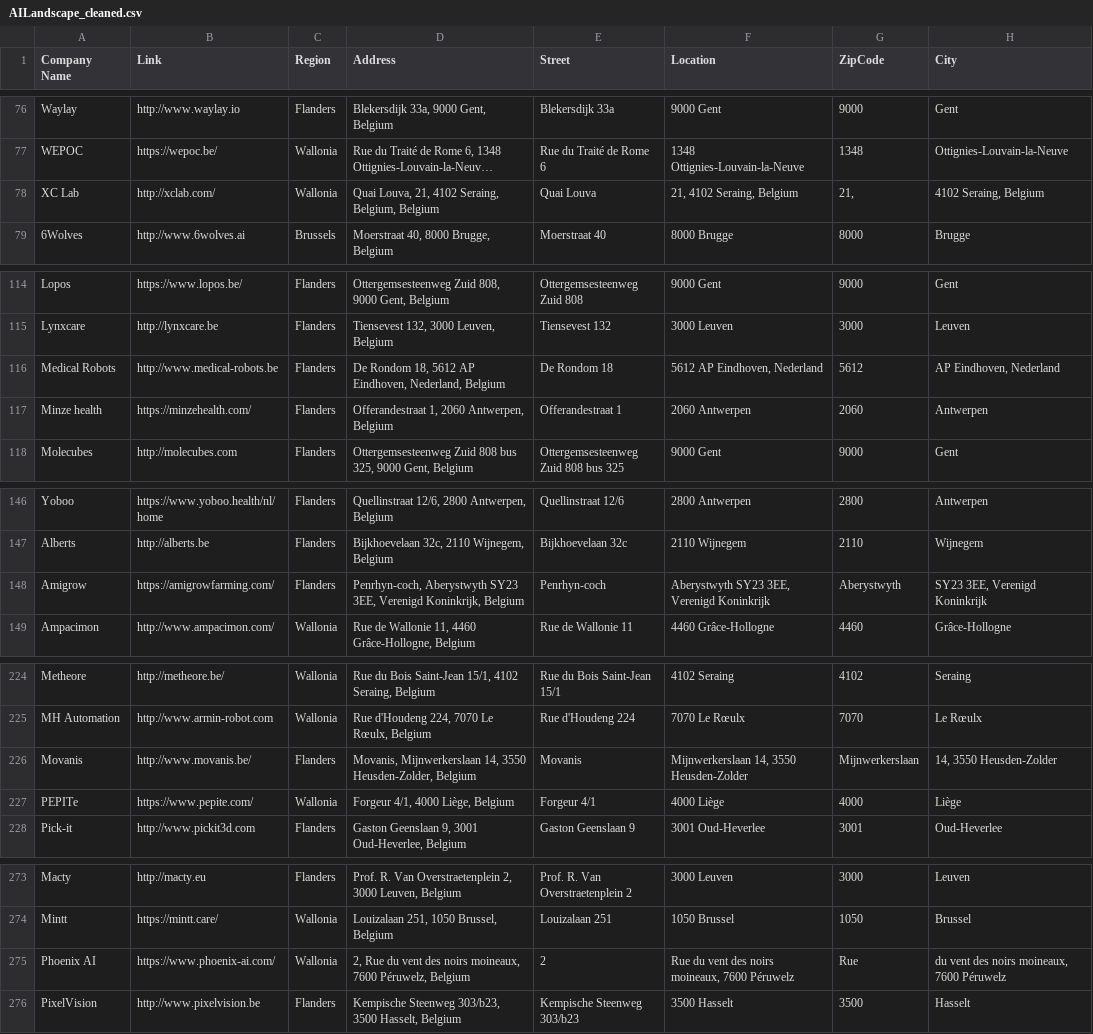
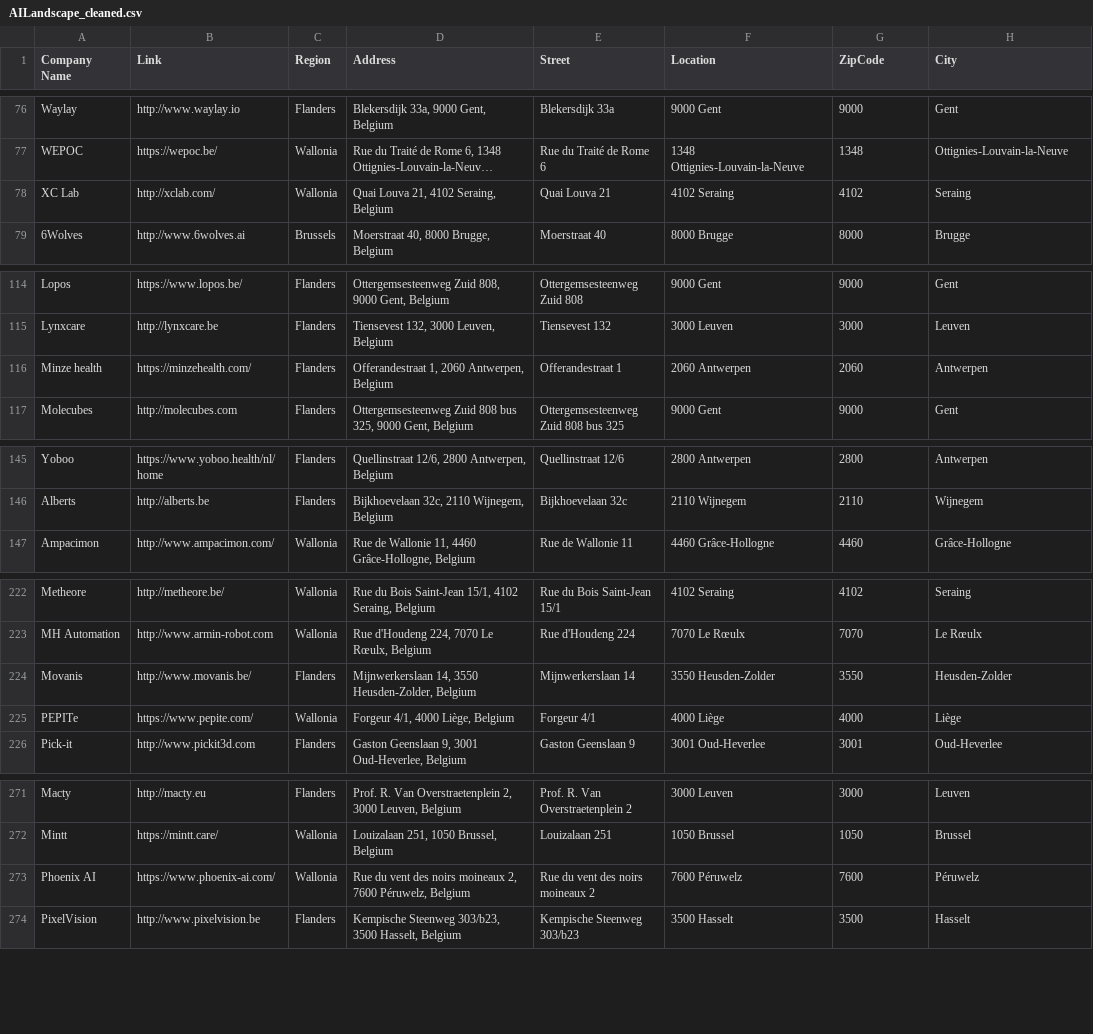
Before and after one commit to vriveraq/ai-landscape-be, a CSV file: data/AILandscape_cleaned.csv, drawn as a sheet; only a part is shown, gaps mark what is left out; long unchanged cells end in …; removed rows and columns are numbered as before the commit, all else as after; the diff covers the shown part only; the diff names each change by its address in the sheet, - before the commit and + after, or states it on an @@ line.

```diff
--- a/data/AILandscape_cleaned.csv
+++ b/data/AILandscape_cleaned.csv
-D78 (Address): Quai Louva, 21, 4102 Seraing, Belgium, Belgium
+D78 (Address): Quai Louva 21, 4102 Seraing, Belgium
-E78 (Street): Quai Louva
+E78 (Street): Quai Louva 21
-F78 (Location): 21, 4102 Seraing, Belgium
+F78 (Location): 4102 Seraing
-G78 (ZipCode): 21,
+G78 (ZipCode): 4102
-H78 (City): 4102 Seraing, Belgium
+H78 (City): Seraing
-row 116: Medical Robots | http://www.medical-robots.be | Flanders | De Rondom 18, 5612 AP Eindhoven, Nederland, Belgium | De Rondom 18 | 5612 AP Eindhoven, Nederland | 5612 | AP Eindhoven, Nederland
-row 148: Amigrow | https://amigrowfarming.com/ | Flanders | Penrhyn-coch, Aberystwyth SY23 3EE, Verenigd Koninkrijk, Belgium | Penrhyn-coch | Aberystwyth SY23 3EE, Verenigd Koninkrijk | Aberystwyth | SY23 3EE, Verenigd Koninkrijk
-D224 (Address): Movanis, Mijnwerkerslaan 14,…
+D224 (Address): Mijnwerkerslaan 14,…
-E224 (Street): Movanis
+E224 (Street): Mijnwerkerslaan 14
-F224 (Location): Mijnwerkerslaan 14, 3550 Heusden-Zolder
+F224 (Location): 3550 Heusden-Zolder
-G224 (ZipCode): Mijnwerkerslaan
+G224 (ZipCode): 3550
-H224 (City): 14, 3550 Heusden-Zolder
+H224 (City): Heusden-Zolder
-D273 (Address): 2, Rue du vent des noirs moineaux, 7600 Péruwelz,…
+D273 (Address): Rue du vent des noirs moineaux 2, 7600 Péruwelz,…
-E273 (Street): 2
+E273 (Street): Rue du vent des noirs moineaux 2
-F273 (Location): Rue du vent des noirs moineaux, 7600 Péruwelz
+F273 (Location): 7600 Péruwelz
-G273 (ZipCode): Rue
+G273 (ZipCode): 7600
-H273 (City): du vent des noirs moineaux, 7600 Péruwelz
+H273 (City): Péruwelz
```
Also changed, not shown: 15 edited cells elsewhere in this file, data/AI_Landscape_BE_completed.csv, 2 other files.
